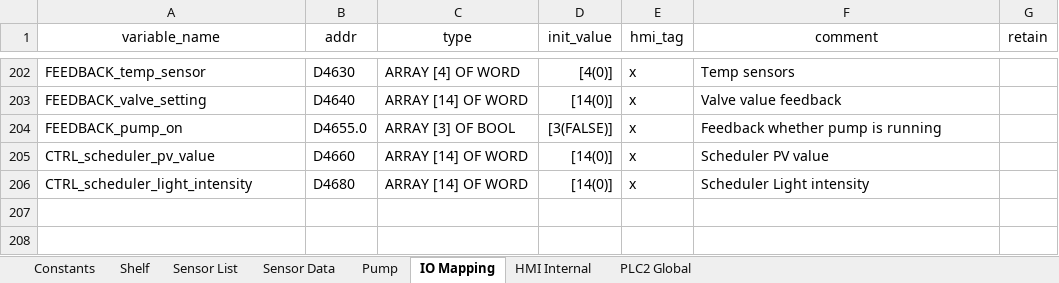
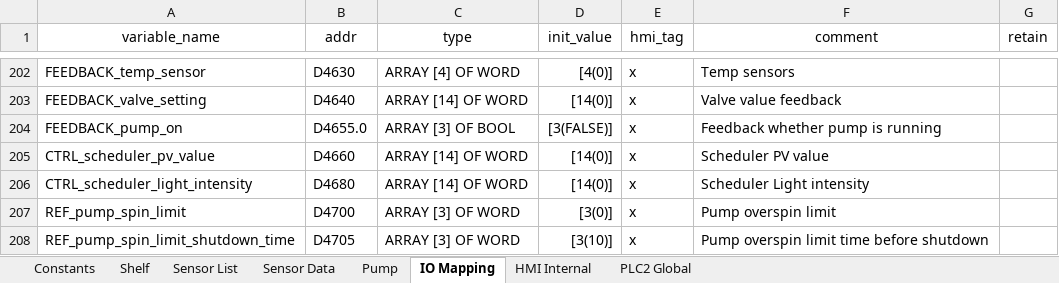
Before and after one commit to T2HOPETECHNIK/Ellemento, an Excel workbook: rack_v2.0/PLC/type_B/data/global_variable_template.xlsx, sheet IO Mapping, drawn as a sheet; only a part is shown, gaps mark what is left out; values as stored, in another font and other column widths than the file's, no borders; the diff names each change by its address in the sheet, - before the commit and + after, or states it on an @@ line.

Commit message:
Added pump overspeed check.

```diff
--- a/rack_v2.0/PLC/type_B/data/global_variable_template.xlsx (sheet IO Mapping)
+++ b/rack_v2.0/PLC/type_B/data/global_variable_template.xlsx (sheet IO Mapping)
+row 207: REF_pump_spin_limit | D4700 | ARRAY [3] OF WORD | [3(0)] | x | Pump overspin limit
+row 208: REF_pump_spin_limit_shutdown_time | D4705 | ARRAY [3] OF WORD | [3(10)] | x | Pump overspin limit time before shutdown
```
Also changed, not shown: sheet Pump, 5 other files.
